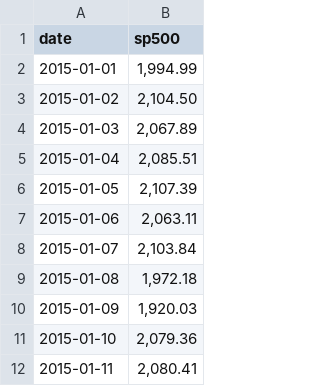
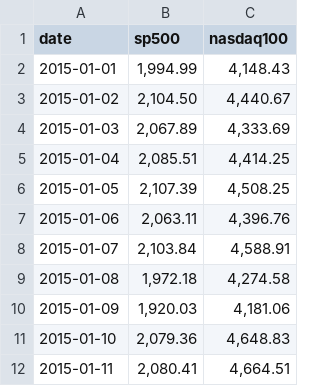
Before and after one commit to blakewiltshire/financial-insight-tools, a CSV file: apps/data_sources/economic_data/us/1100_equity_index/us_m_1100_structural.csv, drawn as a sheet; only a part is shown; the diff names each change by its address in the sheet, - before the commit and + after, or states it on an @@ line.

```diff
--- a/apps/data_sources/economic_data/us/1100_equity_index/us_m_1100_structural.csv
+++ b/apps/data_sources/economic_data/us/1100_equity_index/us_m_1100_structural.csv
+column C (nasdaq100), rows 2-12: 4,148.43 | 4,440.67 | 4,333.69 | 4,414.25 | 4,508.25 | 4,396.76 | 4,588.91 | 4,274.58 | 4,181.06 | 4,648.83 | 4,664.51
```
Also changed, not shown: 1 other file.
